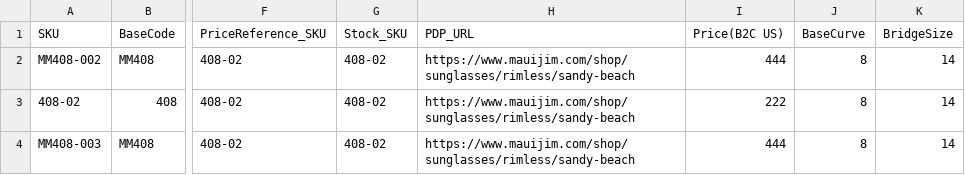
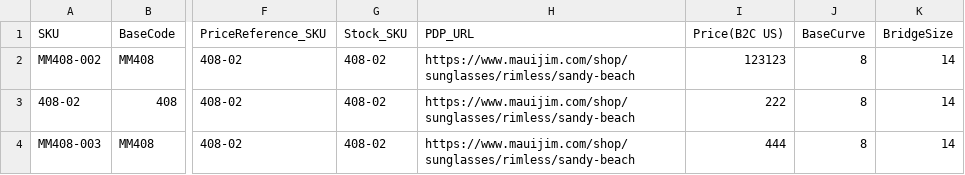
Before and after one commit to kenrazo/MyData, a CSV file: MauiJim_30-04 (2) - Sheet1 (1).csv, drawn as a sheet; only a part is shown, gaps mark what is left out; the diff names each change by its address in the sheet, - before the commit and + after, or states it on an @@ line.

Commit message:
Update MauiJim_30-04 (2) - Sheet1 (1).csv

```diff
--- a/MauiJim_30-04 (2) - Sheet1 (1).csv
+++ b/MauiJim_30-04 (2) - Sheet1 (1).csv
-I2 (Price(B2C US)): 444
+I2 (Price(B2C US)): 123123
```
